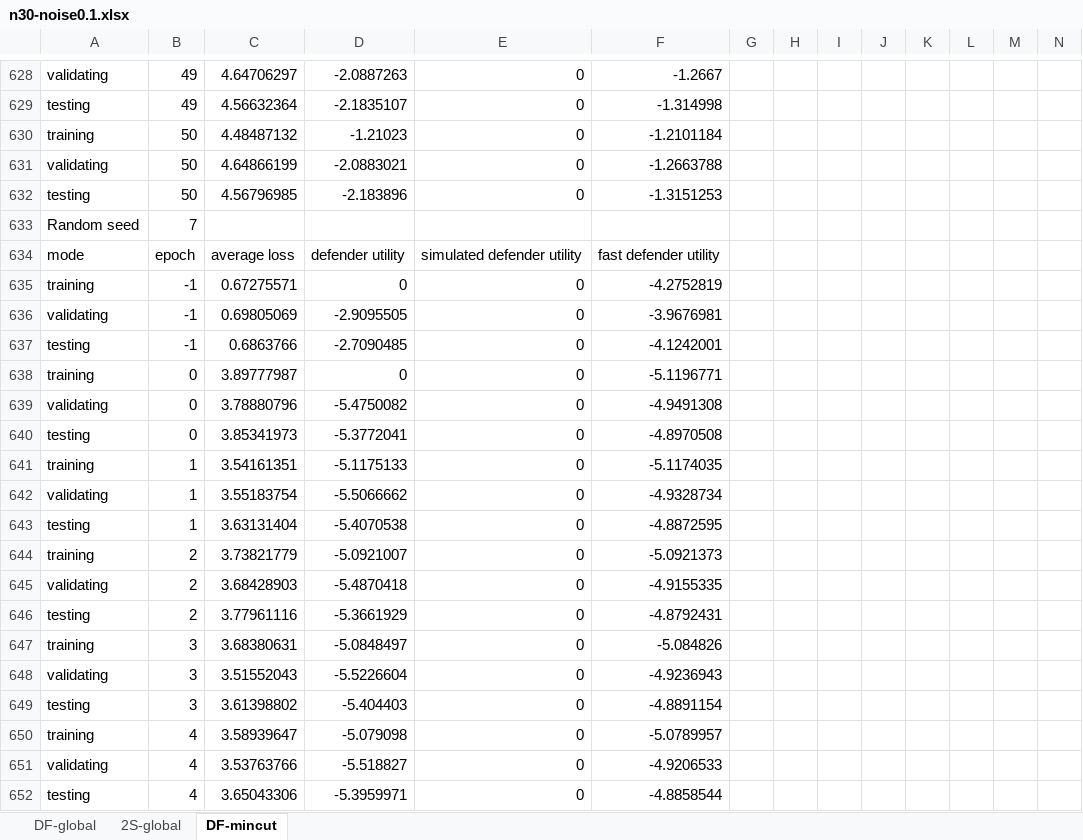
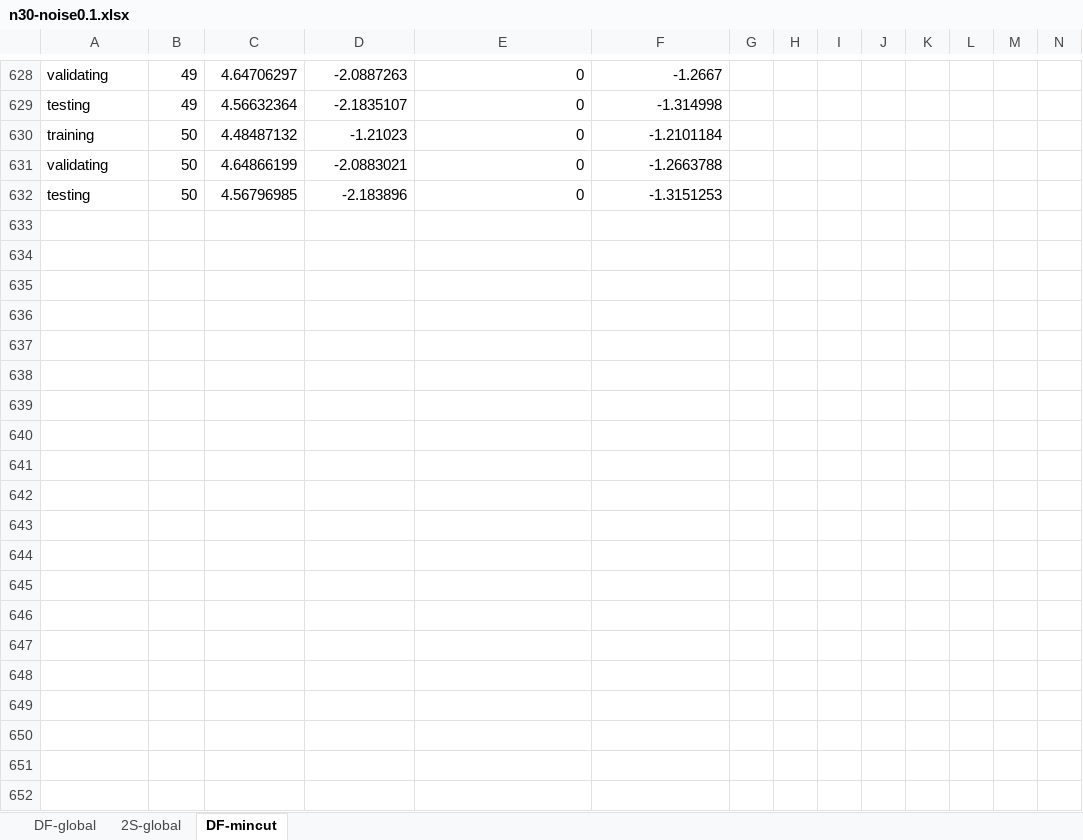
Before and after one commit to guaguakai/surrogate-optimization-learning, an Excel workbook: results/excel/0907-new/n30-noise0.1.xlsx, sheet DF-mincut, drawn as a sheet; only a part is shown, gaps mark what is left out; values as stored, in another font and other column widths than the file's, no borders; rows hold the shown columns only; the diff covers the shown part only; the diff names each change by its address in the sheet, - before the commit and + after, or states it on an @@ line.

```diff
--- a/results/excel/0907-new/n30-noise0.1.xlsx (sheet DF-mincut)
+++ b/results/excel/0907-new/n30-noise0.1.xlsx (sheet DF-mincut)
-row 633: Random seed | 7
-row 634: mode | epoch | average loss | defender utility | simulated defender utility | fast defender utility
-row 635: training | -1 | 0.67275571 | 0 | 0 | -4.2752819
-row 636: validating | -1 | 0.69805069 | -2.9095505 | 0 | -3.9676981
-row 637: testing | -1 | 0.6863766 | -2.7090485 | 0 | -4.1242001
-row 638: training | 0 | 3.89777987 | 0 | 0 | -5.1196771
-row 639: validating | 0 | 3.78880796 | -5.4750082 | 0 | -4.9491308
-row 640: testing | 0 | 3.85341973 | -5.3772041 | 0 | -4.8970508
-row 641: training | 1 | 3.54161351 | -5.1175133 | 0 | -5.1174035
-row 642: validating | 1 | 3.55183754 | -5.5066662 | 0 | -4.9328734
-row 643: testing | 1 | 3.63131404 | -5.4070538 | 0 | -4.8872595
-row 644: training | 2 | 3.73821779 | -5.0921007 | 0 | -5.0921373
-row 645: validating | 2 | 3.68428903 | -5.4870418 | 0 | -4.9155335
-row 646: testing | 2 | 3.77961116 | -5.3661929 | 0 | -4.8792431
-row 647: training | 3 | 3.68380631 | -5.0848497 | 0 | -5.084826
-row 648: validating | 3 | 3.51552043 | -5.5226604 | 0 | -4.9236943
-row 649: testing | 3 | 3.61398802 | -5.404403 | 0 | -4.8891154
-row 650: training | 4 | 3.58939647 | -5.079098 | 0 | -5.0789957
-row 651: validating | 4 | 3.53763766 | -5.518827 | 0 | -4.9206533
-row 652: testing | 4 | 3.65043306 | -5.3959971 | 0 | -4.8858544
```
Also changed, not shown: 138 removed rows and 466 edited cells elsewhere in this sheet, sheet DF-global, sheet 2S-global, charts or pictures, results/excel/0907-new/n30-noise0.2.xlsx, results/excel/0907-new/n30-noise0.3.xlsx, 27 other files.
